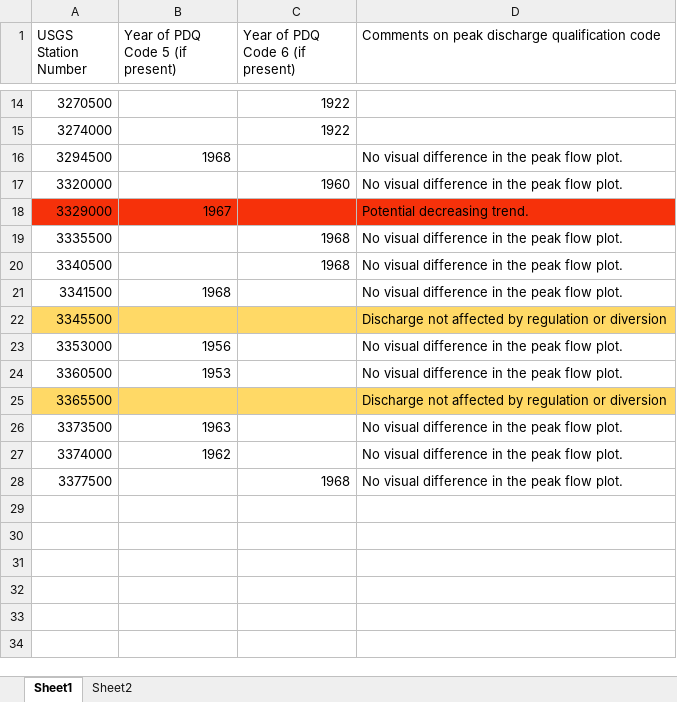
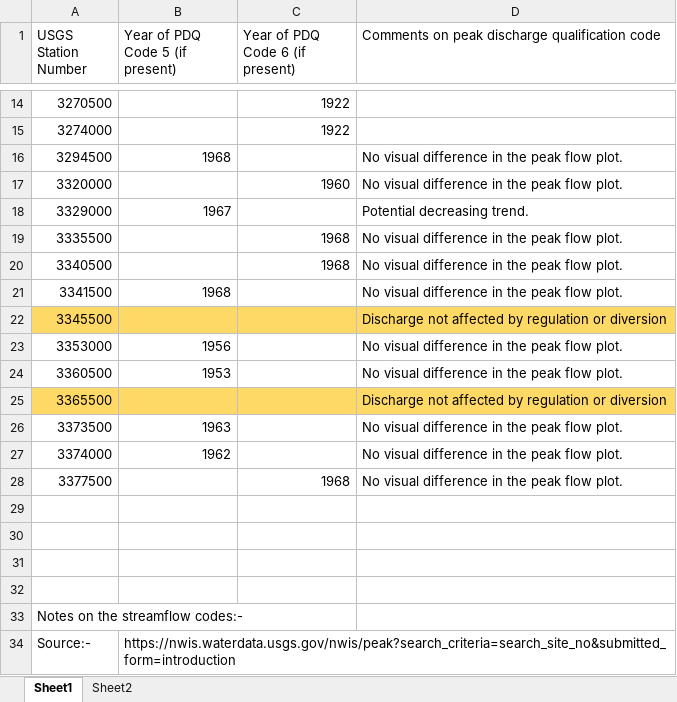
Before and after one commit to yashamonkar/Ohio-River-Basin-Paper, an Excel workbook: data/rawdata/ORB_Peak_Streamflow_Codes.xlsx, sheet Sheet1, drawn as a sheet; only a part is shown, gaps mark what is left out; values as stored, in another font and other column widths than the file's, no borders; the diff names each change by its address in the sheet, - before the commit and + after, or states it on an @@ line.

Commit message:
Update ORB_Peak_Streamflow_Codes.xlsx

```diff
--- a/data/rawdata/ORB_Peak_Streamflow_Codes.xlsx (sheet Sheet1)
+++ b/data/rawdata/ORB_Peak_Streamflow_Codes.xlsx (sheet Sheet1)
-A18:D18 fill: #F6310A
+A18:D18 fill: none
+row 29: (empty)
+row 30: (empty)
+row 31: (empty)
+row 32: (empty)
+row 33: Notes on the streamflow codes:-
+row 34: Source:- | https://nwis.waterdata.usgs.gov/nwis/peak?search_criteria=search_site_no&submitted_form=introduction
```
